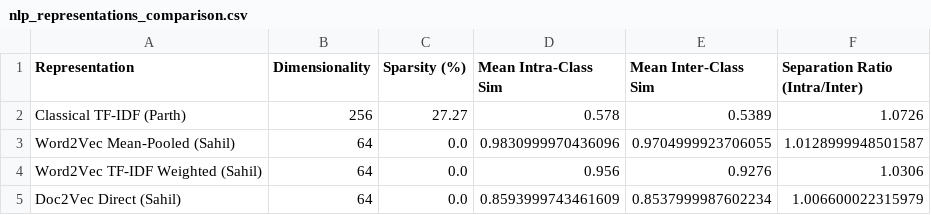
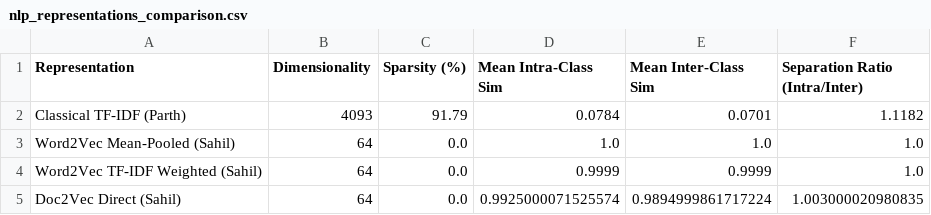
Before and after one commit to TrshxRaccoon/CS-F402-AI-Project, a CSV file: results/nlp_representations_comparison.csv, drawn as a sheet.

```diff
--- a/results/nlp_representations_comparison.csv
+++ b/results/nlp_representations_comparison.csv
@@ -1,5 +1,5 @@
 Representation,Dimensionality,Sparsity (%),Mean Intra-Class Sim,Mean Inter-Class Sim,Separation Ratio (Intra/Inter)
-Classical TF-IDF (Parth),256,27.27,0.578,0.5389,1.0726
-Word2Vec Mean-Pooled (Sahil),64,0.0,0.9830999970436096,0.9704999923706055,1.0128999948501587
-Word2Vec TF-IDF Weighted (Sahil),64,0.0,0.956,0.9276,1.0306
-Doc2Vec Direct (Sahil),64,0.0,0.8593999743461609,0.8537999987602234,1.006600022315979
+Classical TF-IDF (Parth),4093,91.79,0.0784,0.0701,1.1182
+Word2Vec Mean-Pooled (Sahil),64,0.0,1.0,1.0,1.0
+Word2Vec TF-IDF Weighted (Sahil),64,0.0,0.9999,0.9999,1.0
+Doc2Vec Direct (Sahil),64,0.0,0.9925000071525574,0.9894999861717224,1.003000020980835
```
Also changed, not shown: results/sequence_embeddings_doc2vec.csv, results/sequence_embeddings_word2vec_mean.csv, 11 other files.
